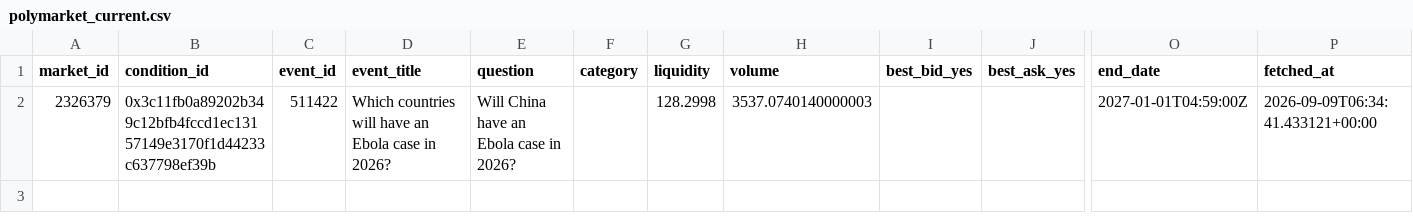
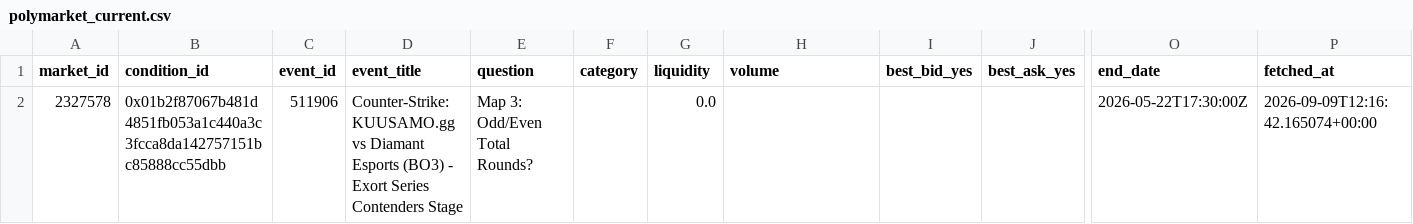
Before and after one commit to kanbeOK/time-wasting-repo-2, a CSV file: data/polymarket_current.csv, drawn as a sheet; only a part is shown, gaps mark what is left out; removed rows and columns are numbered as before the commit, all else as after; rows hold the shown columns only; the diff names each change by its address in the sheet, - before the commit and + after, or states it on an @@ line.

```diff
--- a/data/polymarket_current.csv
+++ b/data/polymarket_current.csv
-row 2: 2326379 | 0x3c11fb0a89202b349c12bfb4fccd1ec13157149e3170f1d44233c637798ef39b | 511422 | Which countries will have an Ebola case in 2026? | Will China have an Ebola case in 2026? |  | 128.2998 | 3537.0740140000003 |  |  | 2027-01-01T04:59:00Z | 2026-09-09T06:34:41.433121+00:00
+row 2: 2327578 | 0x01b2f87067b481d4851fb053a1c440a3c3fcca8da142757151bc85888cc55dbb | 511906 | Counter-Strike: KUUSAMO.gg vs Diamant Esports (BO3) - Exort Series Contenders Stage | Map 3: Odd/Even Total Rounds? |  | 0.0 |  |  |  | 2026-05-22T17:30:00Z | 2026-09-09T12:16:42.165074+00:00
```
